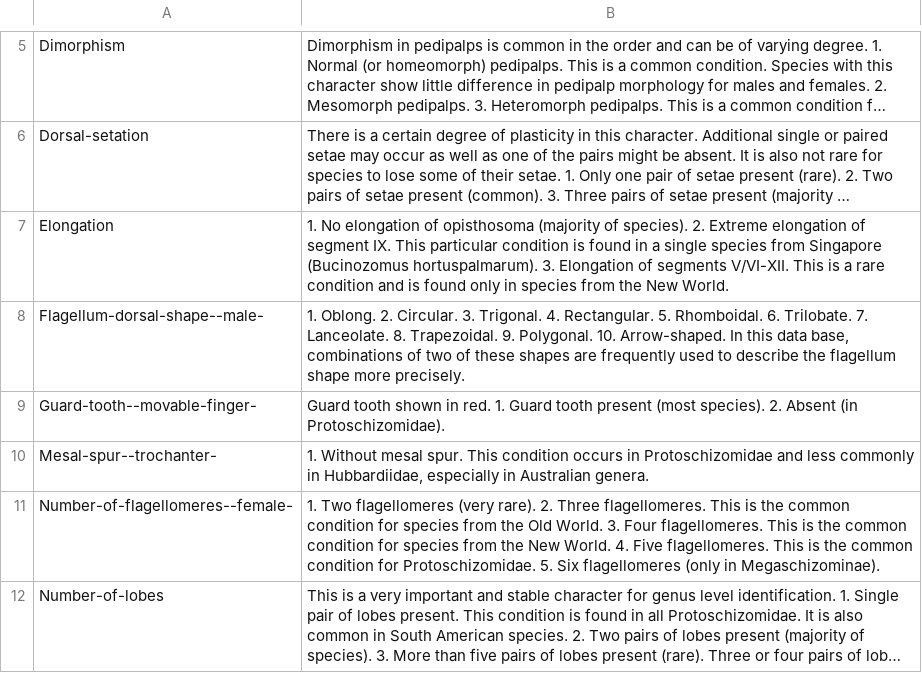
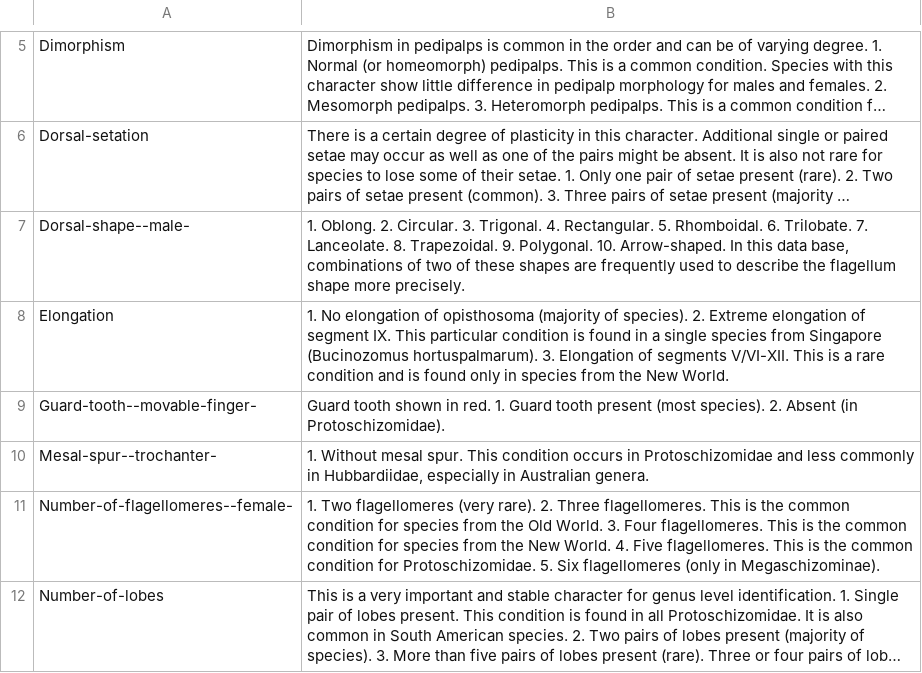
Before and after one commit to willgearty/Schizomida, a CSV file: myapp/data/figure_captions.csv, drawn as a sheet; only a part is shown, gaps mark what is left out; long unchanged cells end in …; removed rows and columns are numbered as before the commit, all else as after; the diff names each change by its address in the sheet, - before the commit and + after, or states it on an @@ line.

```diff
--- a/myapp/data/figure_captions.csv
+++ b/myapp/data/figure_captions.csv
+row 7: Dorsal-shape--male- | 1. Oblong. 2. Circular. 3. Trigonal. 4. Rectangular. 5. Rhomboidal. 6. Trilobate. 7. Lanceolate. 8. Trapezoidal. 9. Polygonal. 10. Arrow-shaped. In this data base, combinations of two of these shapes are frequently used to describe the flagellum shape more precisely.
-row 8: Flagellum-dorsal-shape--male- | 1. Oblong. 2. Circular. 3. Trigonal. 4. Rectangular. 5. Rhomboidal. 6. Trilobate. 7. Lanceolate. 8. Trapezoidal. 9. Polygonal. 10. Arrow-shaped. In this data base, combinations of two of these shapes are frequently used to describe the flagellum shape more precisely.
```
Also changed, not shown: 2 other files.
